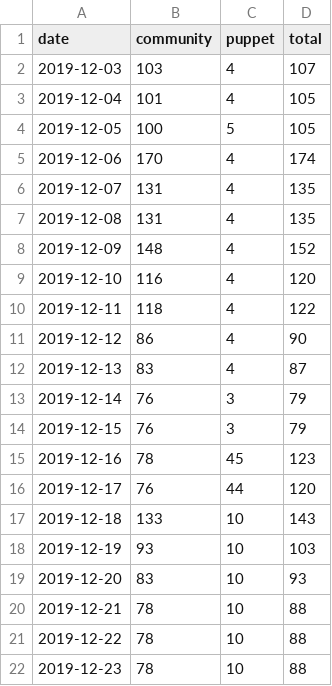
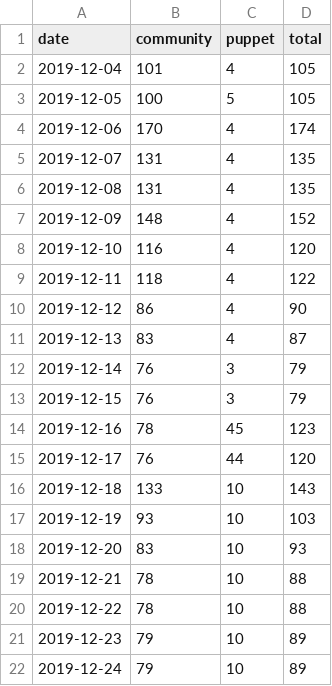
Before and after one commit to underscorgan/community_management, a CSV file: daily_open_prs.csv, drawn as a sheet.

```diff
--- a/daily_open_prs.csv
+++ b/daily_open_prs.csv
@@ -1,3 +1,2 @@
 date,community,puppet,total
-2019-12-03,103,4,107
 2019-12-04,101,4,105
@@ -21,2 +20,3 @@ date,community,puppet,total
 2019-12-22,78,10,88
-2019-12-23,78,10,88
+2019-12-23,79,10,89
+2019-12-24,79,10,89
```
Also changed, not shown: created_per_day.csv, docs/created_per_day.csv, 11 other files.
